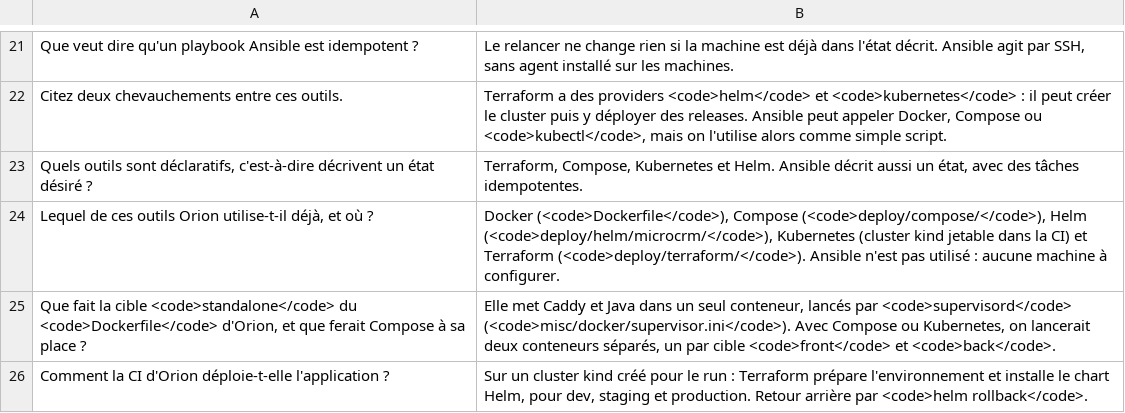
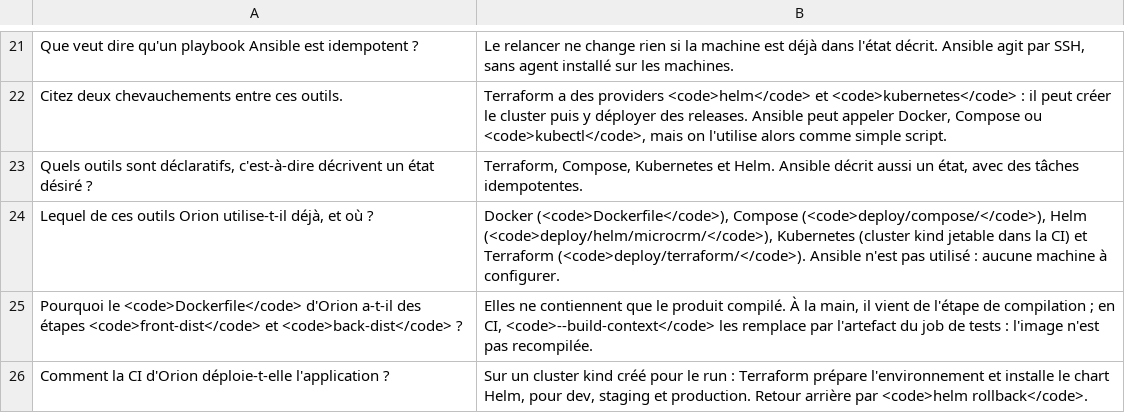
Before and after one commit to denoyela-4913/dev-project-06-orion, a CSV file: learning/build/flashcards/pense-bete-devops-outils.csv, drawn as a sheet; only a part is shown, gaps mark what is left out; removed rows and columns are numbered as before the commit, all else as after; the diff names each change by its address in the sheet, - before the commit and + after, or states it on an @@ line.

```diff
--- a/learning/build/flashcards/pense-bete-devops-outils.csv
+++ b/learning/build/flashcards/pense-bete-devops-outils.csv
-row 25: Que fait la cible <code>standalone</code> du <code>Dockerfile</code> d'Orion, et que ferait Compose à sa place ? | Elle met Caddy et Java dans un seul conteneur, lancés par <code>supervisord</code> (<code>misc/docker/supervisor.ini</code>). Avec Compose ou Kubernetes, on lancerait deux conteneurs séparés, un par cible <code>front</code> et <code>back</code>.
+row 25: Pourquoi le <code>Dockerfile</code> d'Orion a-t-il des étapes <code>front-dist</code> et <code>back-dist</code> ? | Elles ne contiennent que le produit compilé. À la main, il vient de l'étape de compilation ; en CI, <code>--build-context</code> les remplace par l'artefact du job de tests : l'image n'est pas recompilée.
```
Also changed, not shown: learning/build/flashcards/processus-ci-cd.csv, 15 other files.
